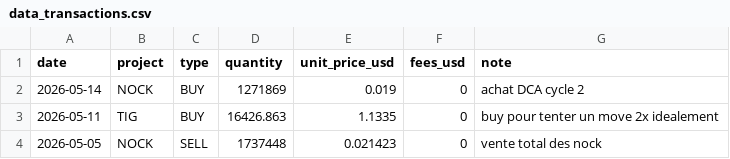
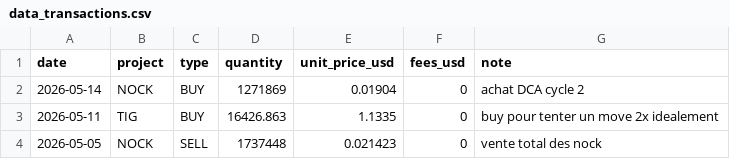
Before and after one commit to bwminingae/portfolio, a CSV file: data_transactions.csv, drawn as a sheet; only a part is shown.

Commit message:
Update data_transactions.csv

```diff
--- a/data_transactions.csv
+++ b/data_transactions.csv
@@ -1,3 +1,3 @@
 date,project,type,quantity,unit_price_usd,fees_usd,note
-2026-05-14,NOCK,BUY,1271869,0.019,0,achat DCA cycle 2
+2026-05-14,NOCK,BUY,1271869,0.01904,0,achat DCA cycle 2
 2026-05-11,TIG,BUY,16426.863,1.1335,0,buy pour tenter un move 2x idealement
```
